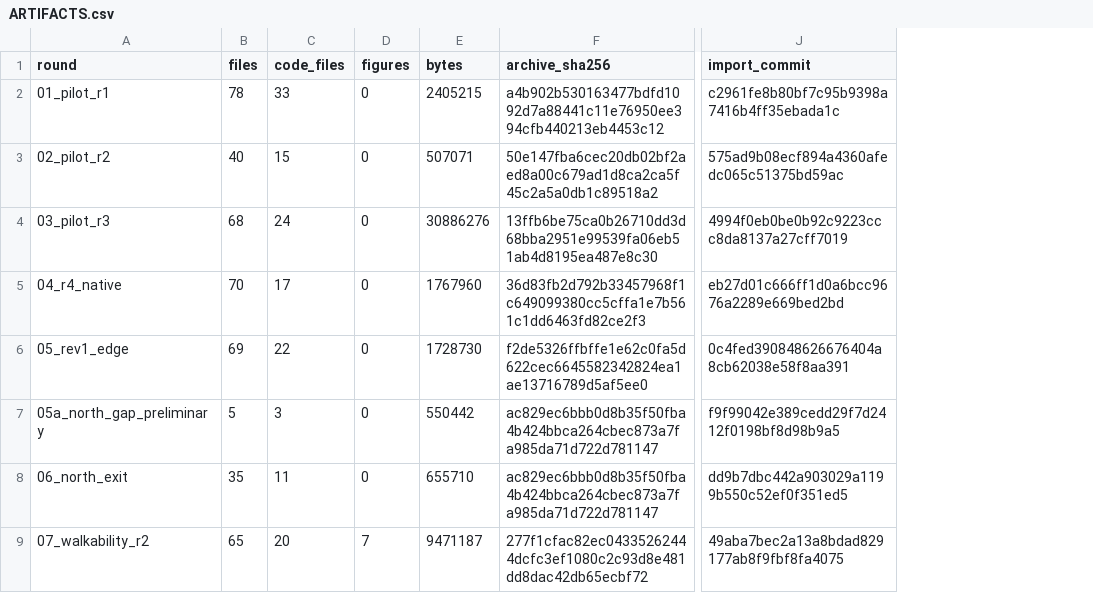
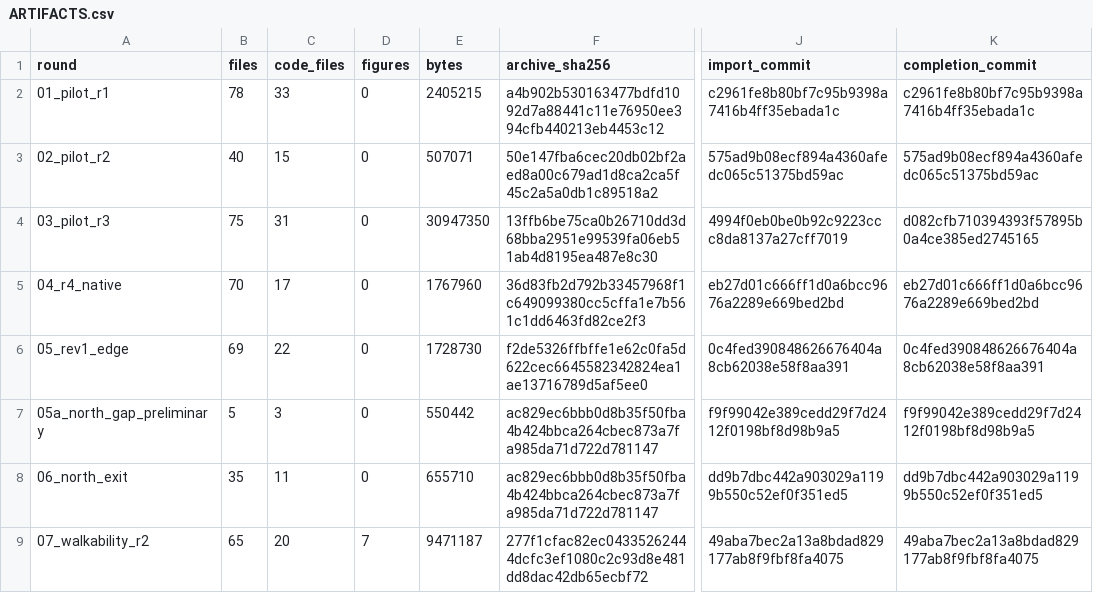
Before and after one commit to gubingren0409/saomazhihuichengshilaoshishigeshibi, a CSV file: research/ARTIFACTS.csv, drawn as a sheet; only a part is shown, gaps mark what is left out; the diff names each change by its address in the sheet, - before the commit and + after, or states it on an @@ line.

```diff
--- a/research/ARTIFACTS.csv
+++ b/research/ARTIFACTS.csv
+column K (completion_commit), rows 2-9: c2961fe8b80bf7c95b9398a7416b4ff35ebada1c | 575ad9b08ecf894a4360afedc065c51375bd59ac | d082cfb710394393f57895b0a4ce385ed2745165 | eb27d01c666ff1d0a6bcc9676a2289e669bed2bd | 0c4fed390848626676404a8cb62038e58f8aa391 | f9f99042e389cedd29f7d2412f0198bf8d98b9a5 | dd9b7dbc442a903029a1199b550c52ef0f351ed5 | 49aba7bec2a13a8bdad829177ab8f9fbf8fa4075
-B4 (files): 68
+B4 (files): 75
-C4 (code_files): 24
+C4 (code_files): 31
-E4 (bytes): 30886276
+E4 (bytes): 30947350
```
Also changed, not shown: research/EXCLUSIONS.csv, 2 other files.
